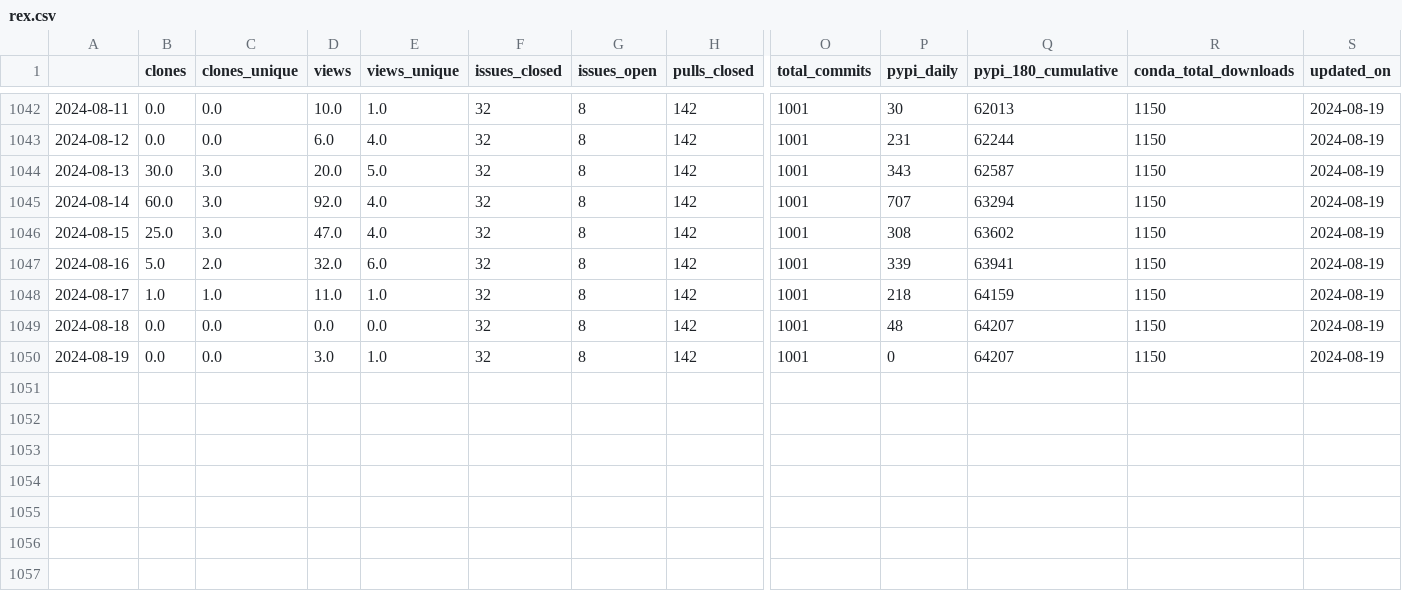
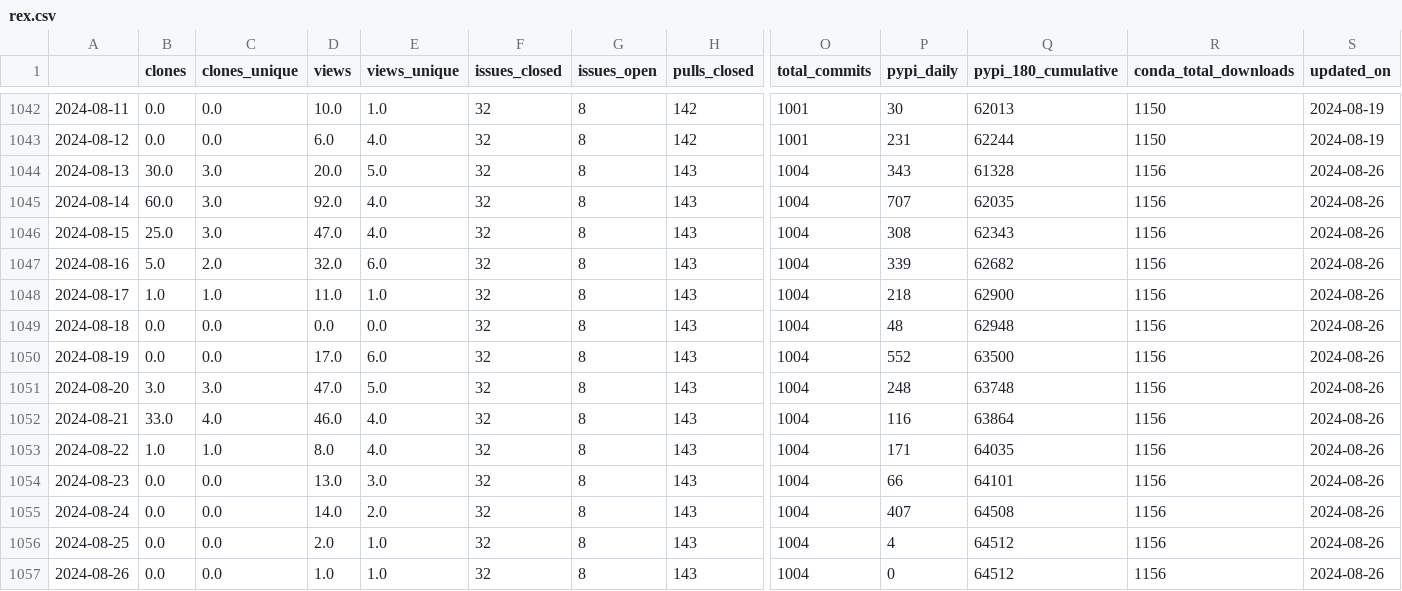
Before and after one commit to NREL/osos, a CSV file: data/rex.csv, drawn as a sheet; only a part is shown, gaps mark what is left out; rows hold the shown columns only; the diff names each change by its address in the sheet, - before the commit and + after, or states it on an @@ line.

Commit message:
update osos data and plots

```diff
--- a/data/rex.csv
+++ b/data/rex.csv
-H1044:H1050 (pulls_closed): 142
+H1044:H1050 (pulls_closed): 143
-O1044:O1050 (total_commits): 1001
+O1044:O1050 (total_commits): 1004
-Q1044 (pypi_180_cumulative): 62587
+Q1044 (pypi_180_cumulative): 61328
-R1044:R1050 (conda_total_downloads): 1150
+R1044:R1050 (conda_total_downloads): 1156
-S1044:S1050 (updated_on): 2024-08-19
+S1044:S1050 (updated_on): 2024-08-26
-Q1045 (pypi_180_cumulative): 63294
+Q1045 (pypi_180_cumulative): 62035
-Q1046 (pypi_180_cumulative): 63602
+Q1046 (pypi_180_cumulative): 62343
-Q1047 (pypi_180_cumulative): 63941
+Q1047 (pypi_180_cumulative): 62682
-Q1048 (pypi_180_cumulative): 64159
+Q1048 (pypi_180_cumulative): 62900
-Q1049 (pypi_180_cumulative): 64207
+Q1049 (pypi_180_cumulative): 62948
-D1050 (views): 3.0
+D1050 (views): 17.0
-E1050 (views_unique): 1.0
+E1050 (views_unique): 6.0
-P1050 (pypi_daily): 0
+P1050 (pypi_daily): 552
-Q1050 (pypi_180_cumulative): 64207
+Q1050 (pypi_180_cumulative): 63500
+row 1051: 2024-08-20 | 3.0 | 3.0 | 47.0 | 5.0 | 32 | 8 | 143 | 1004 | 248 | 63748 | 1156 | 2024-08-26
+row 1052: 2024-08-21 | 33.0 | 4.0 | 46.0 | 4.0 | 32 | 8 | 143 | 1004 | 116 | 63864 | 1156 | 2024-08-26
+row 1053: 2024-08-22 | 1.0 | 1.0 | 8.0 | 4.0 | 32 | 8 | 143 | 1004 | 171 | 64035 | 1156 | 2024-08-26
+row 1054: 2024-08-23 | 0.0 | 0.0 | 13.0 | 3.0 | 32 | 8 | 143 | 1004 | 66 | 64101 | 1156 | 2024-08-26
+row 1055: 2024-08-24 | 0.0 | 0.0 | 14.0 | 2.0 | 32 | 8 | 143 | 1004 | 407 | 64508 | 1156 | 2024-08-26
+row 1056: 2024-08-25 | 0.0 | 0.0 | 2.0 | 1.0 | 32 | 8 | 143 | 1004 | 4 | 64512 | 1156 | 2024-08-26
+row 1057: 2024-08-26 | 0.0 | 0.0 | 1.0 | 1.0 | 32 | 8 | 143 | 1004 | 0 | 64512 | 1156 | 2024-08-26
```
Also changed, not shown: data/floris.csv, data/phygnn.csv, 20 other files.
